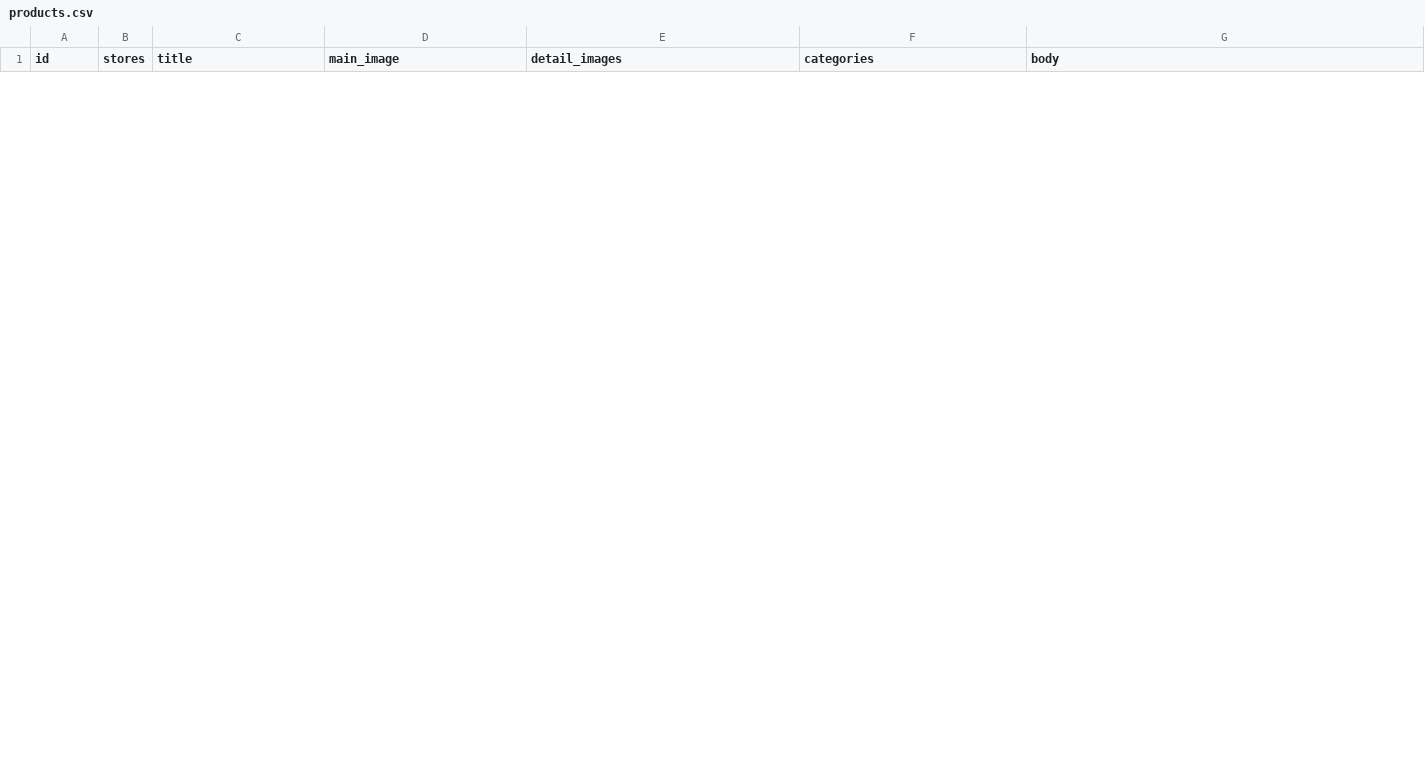
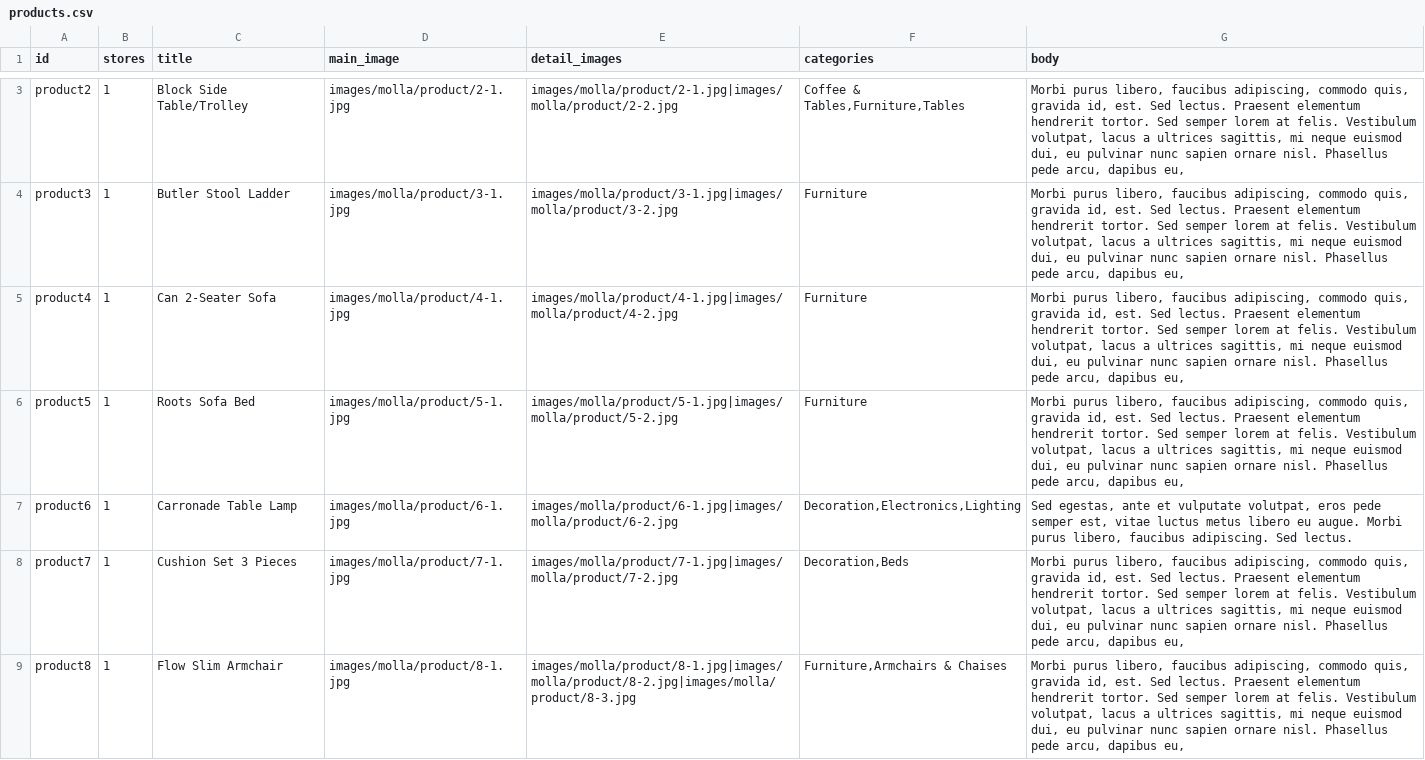
Before and after one commit to weeshop/weeshop_demo, a CSV file: data/products.csv, drawn as a sheet; only a part is shown, gaps mark what is left out; the diff covers the shown part only; the diff names each change by its address in the sheet, - before the commit and + after, or states it on an @@ line.

Commit message:
Add molla product data.

```diff
--- a/data/products.csv
+++ b/data/products.csv
+row 3: product2 | 1 | Block Side Table/Trolley | images/molla/product/2-1.jpg | images/molla/product/2-1.jpg|images/molla/product/2-2.jpg | Coffee & Tables,Furniture,Tables | Morbi purus libero, faucibus adipiscing, commodo quis, gravida id, est. Sed lectus. Praesent elementum hendrerit tortor. Sed semper lorem at felis. Vestibulum volutpat, lacus a ultrices sagittis, mi neque euismod dui, eu pulvinar nunc sapien ornare nisl. Phasellus pede arcu, dapibus eu,
+row 4: product3 | 1 | Butler Stool Ladder | images/molla/product/3-1.jpg | images/molla/product/3-1.jpg|images/molla/product/3-2.jpg | Furniture | Morbi purus libero, faucibus adipiscing, commodo quis, gravida id, est. Sed lectus. Praesent elementum hendrerit tortor. Sed semper lorem at felis. Vestibulum volutpat, lacus a ultrices sagittis, mi neque euismod dui, eu pulvinar nunc sapien ornare nisl. Phasellus pede arcu, dapibus eu,
+row 5: product4 | 1 | Can 2-Seater Sofa | images/molla/product/4-1.jpg | images/molla/product/4-1.jpg|images/molla/product/4-2.jpg | Furniture | Morbi purus libero, faucibus adipiscing, commodo quis, gravida id, est. Sed lectus. Praesent elementum hendrerit tortor. Sed semper lorem at felis. Vestibulum volutpat, lacus a ultrices sagittis, mi neque euismod dui, eu pulvinar nunc sapien ornare nisl. Phasellus pede arcu, dapibus eu,
+row 6: product5 | 1 | Roots Sofa Bed | images/molla/product/5-1.jpg | images/molla/product/5-1.jpg|images/molla/product/5-2.jpg | Furniture | Morbi purus libero, faucibus adipiscing, commodo quis, gravida id, est. Sed lectus. Praesent elementum hendrerit tortor. Sed semper lorem at felis. Vestibulum volutpat, lacus a ultrices sagittis, mi neque euismod dui, eu pulvinar nunc sapien ornare nisl. Phasellus pede arcu, dapibus eu,
+row 7: product6 | 1 | Carronade Table Lamp | images/molla/product/6-1.jpg | images/molla/product/6-1.jpg|images/molla/product/6-2.jpg | Decoration,Electronics,Lighting | Sed egestas, ante et vulputate volutpat, eros pede semper est, vitae luctus metus libero eu augue. Morbi purus libero, faucibus adipiscing. Sed lectus.
+row 8: product7 | 1 | Cushion Set 3 Pieces | images/molla/product/7-1.jpg | images/molla/product/7-1.jpg|images/molla/product/7-2.jpg | Decoration,Beds | Morbi purus libero, faucibus adipiscing, commodo quis, gravida id, est. Sed lectus. Praesent elementum hendrerit tortor. Sed semper lorem at felis. Vestibulum volutpat, lacus a ultrices sagittis, mi neque euismod dui, eu pulvinar nunc sapien ornare nisl. Phasellus pede arcu, dapibus eu,
+row 9: product8 | 1 | Flow Slim Armchair | images/molla/product/8-1.jpg | images/molla/product/8-1.jpg|images/molla/product/8-2.jpg|images/molla/product/8-3.jpg | Furniture,Armchairs & Chaises | Morbi purus libero, faucibus adipiscing, commodo quis, gravida id, est. Sed lectus. Praesent elementum hendrerit tortor. Sed semper lorem at felis. Vestibulum volutpat, lacus a ultrices sagittis, mi neque euismod dui, eu pulvinar nunc sapien ornare nisl. Phasellus pede arcu, dapibus eu,
```
Also changed, not shown: 8 added rows and 12 removed rows elsewhere in this file, data/product_categories.csv, 4 other files.
